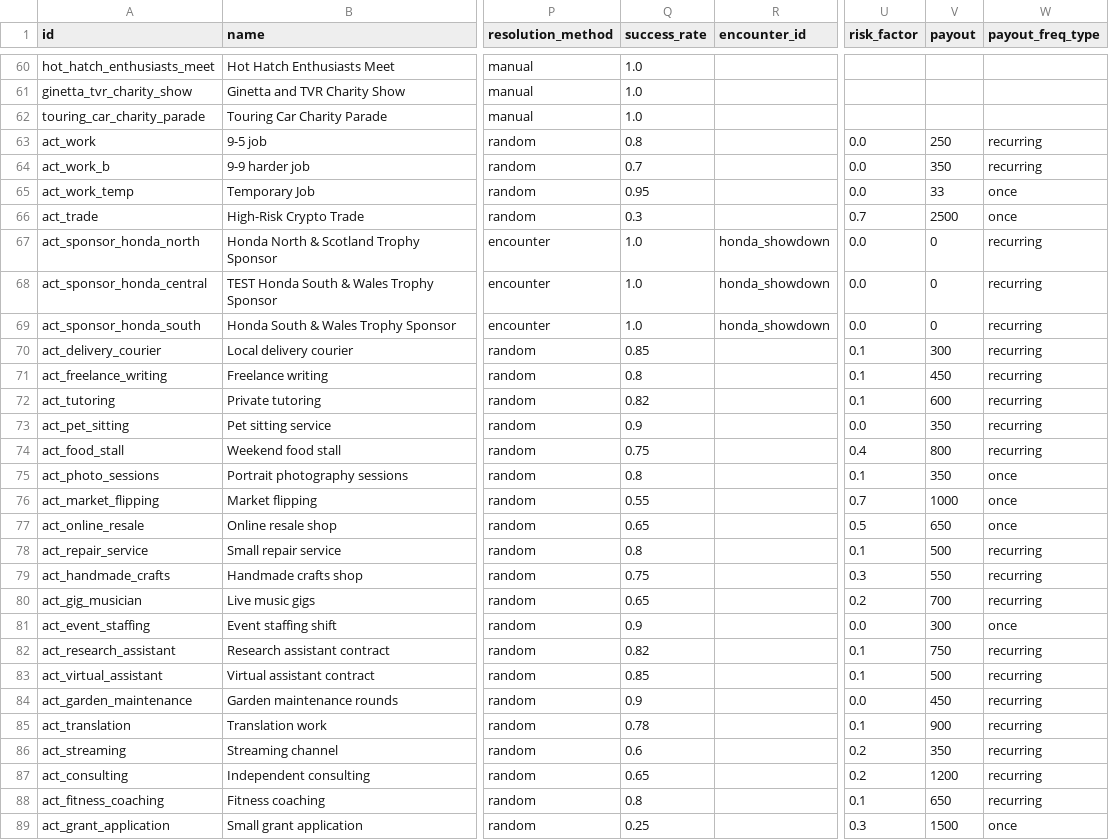
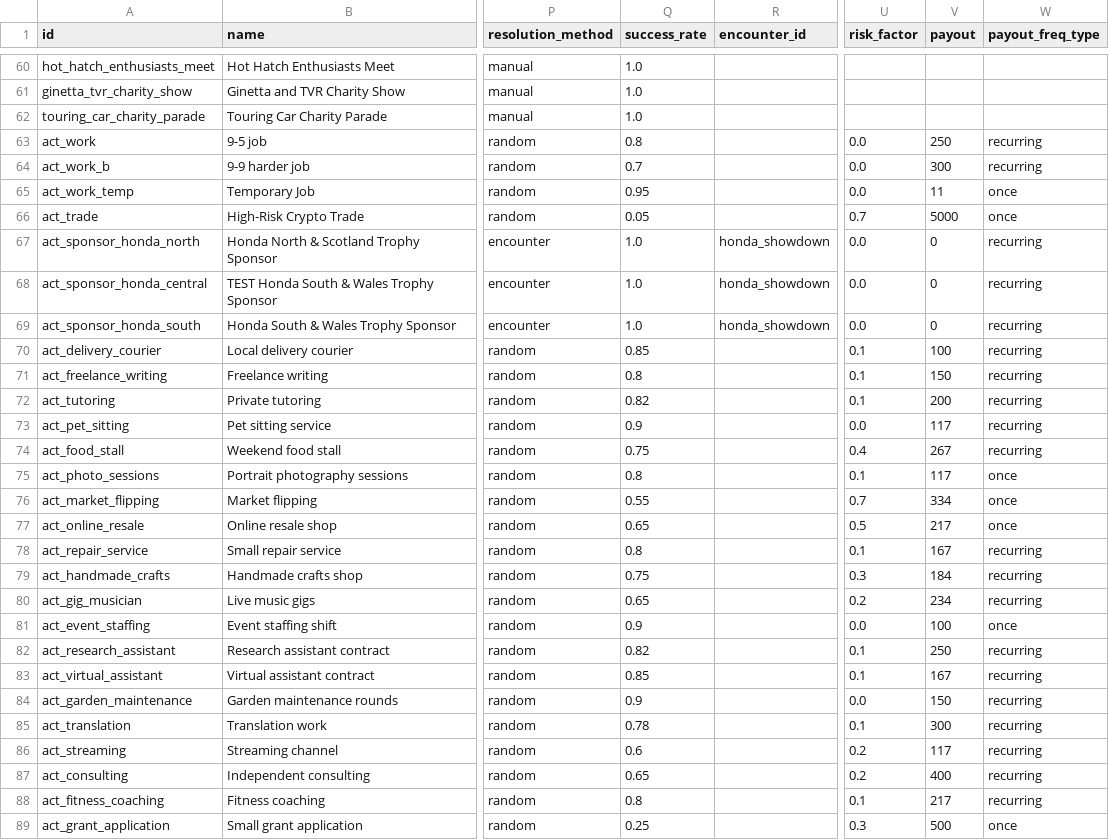
Before and after one commit to angelalonso/TTRPG-engine, a CSV file: dataset/events.csv, drawn as a sheet; only a part is shown, gaps mark what is left out; the diff names each change by its address in the sheet, - before the commit and + after, or states it on an @@ line.

```diff
--- a/dataset/events.csv
+++ b/dataset/events.csv
-V64 (payout): 350
+V64 (payout): 300
-V65 (payout): 33
+V65 (payout): 11
-Q66 (success_rate): 0.3
+Q66 (success_rate): 0.05
-V66 (payout): 2500
+V66 (payout): 5000
-V70 (payout): 300
+V70 (payout): 100
-V71 (payout): 450
+V71 (payout): 150
-V72 (payout): 600
+V72 (payout): 200
-V73 (payout): 350
+V73 (payout): 117
-V74 (payout): 800
+V74 (payout): 267
-V75 (payout): 350
+V75 (payout): 117
-V76 (payout): 1000
+V76 (payout): 334
-V77 (payout): 650
+V77 (payout): 217
-V78 (payout): 500
+V78 (payout): 167
-V79 (payout): 550
+V79 (payout): 184
-V80 (payout): 700
+V80 (payout): 234
-V81 (payout): 300
+V81 (payout): 100
-V82 (payout): 750
+V82 (payout): 250
-V83 (payout): 500
+V83 (payout): 167
-V84 (payout): 450
+V84 (payout): 150
-V85 (payout): 900
+V85 (payout): 300
-V86 (payout): 350
+V86 (payout): 117
-V87 (payout): 1200
+V87 (payout): 400
-V88 (payout): 650
+V88 (payout): 217
-V89 (payout): 1500
+V89 (payout): 500
```
Also changed, not shown: 2 other files.
